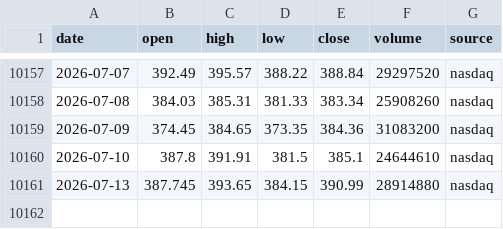
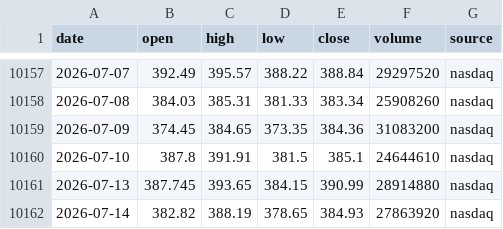
Before and after one commit to Magnitol110/MarketLens, a CSV file: data/processed/msft_daily.csv, drawn as a sheet; only a part is shown, gaps mark what is left out.

Commit message:
Part about data is done

```diff
--- a/data/processed/msft_daily.csv
+++ b/data/processed/msft_daily.csv
@@ -10161 +10161,2 @@ date,open,high,low,close,volume,source
 2026-07-13,387.745,393.65,384.15,390.99,28914880,nasdaq
+2026-07-14,382.82,388.19,378.65,384.93,27863920,nasdaq
```
Also changed, not shown: data/processed/msft_spy_daily.csv, data/processed/spy_daily.csv, 6 other files.
